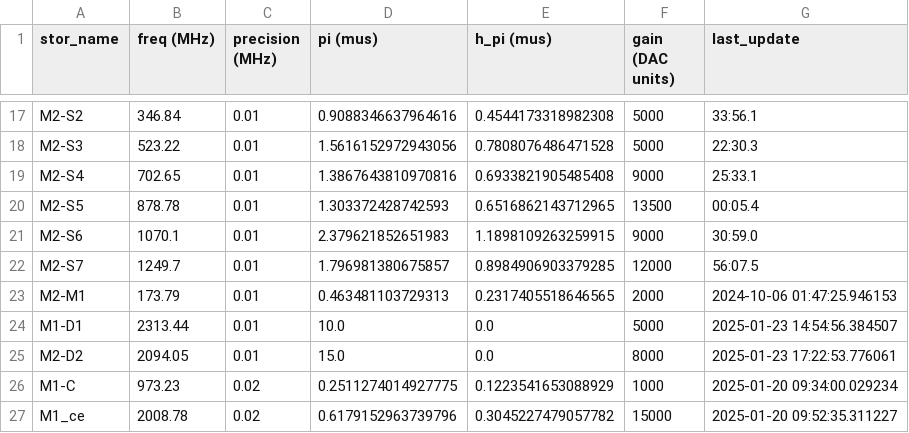
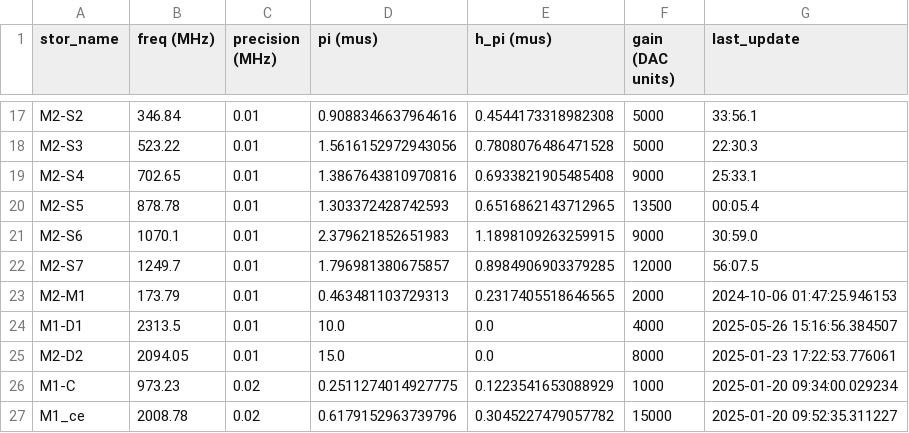
Before and after one commit to SchusterLab/multimode_expts, a CSV file: man1_storage_swap_dataset_copy.csv, drawn as a sheet; only a part is shown, gaps mark what is left out.

Commit message:
active reset, dump mode update, TLS affects qb freq

```diff
--- a/man1_storage_swap_dataset_copy.csv
+++ b/man1_storage_swap_dataset_copy.csv
@@ -23,3 +23,3 @@ M2-S7,1249.7,0.01,1.796981380675857,0.8984906903379285,12000,56:07.5
 M2-M1,173.79,0.01,0.463481103729313,0.2317405518646565,2000,2024-10-06 01:47:25.946153
-M1-D1,2313.44,0.01,10.0,0.0,5000,2025-01-23 14:54:56.384507
+M1-D1,2313.5,0.01,10.0,0.0,4000,2025-05-26 15:16:56.384507
 M2-D2,2094.05,0.01,15.0,0.0,8000,2025-01-23 17:22:53.776061
```
Also changed, not shown: 5 other files.
